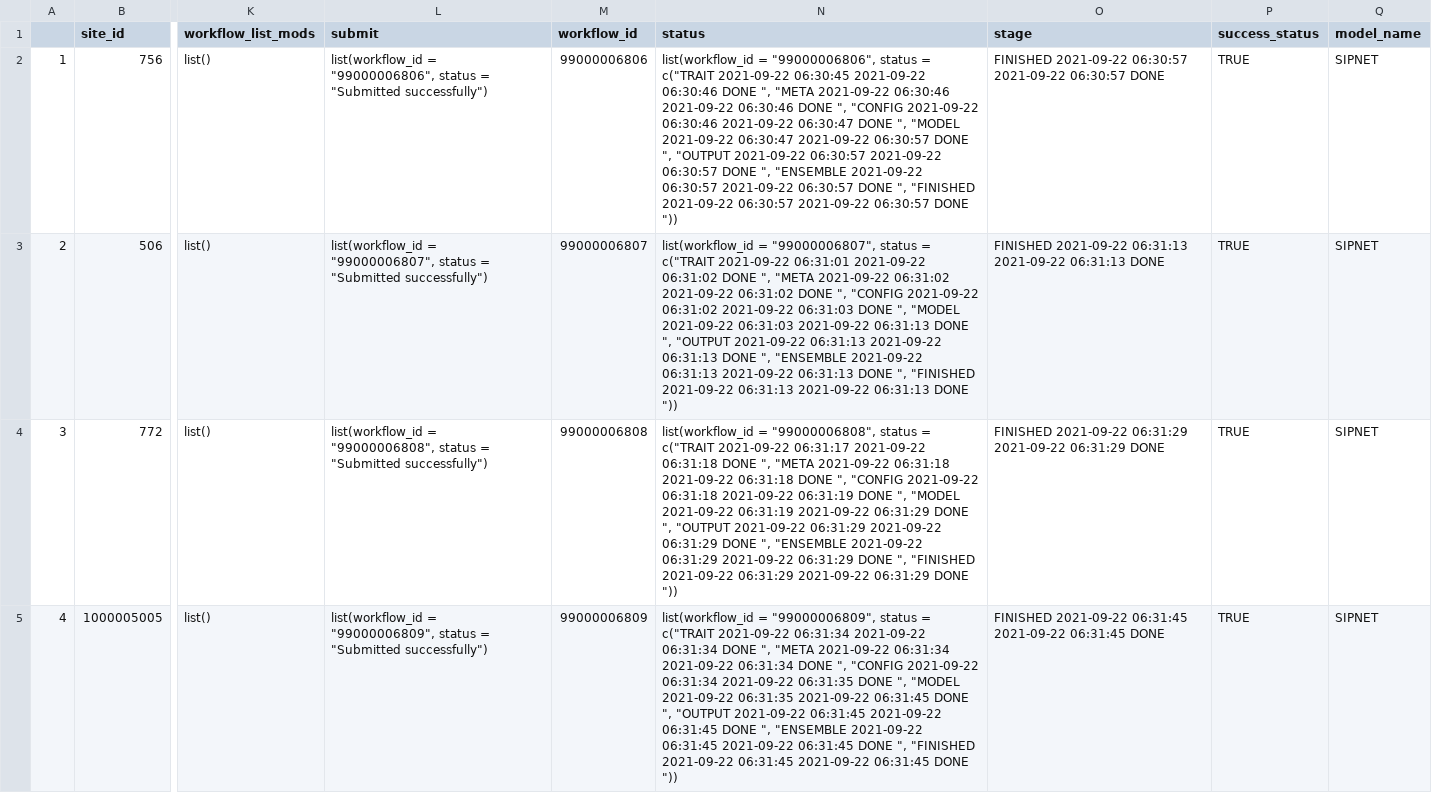
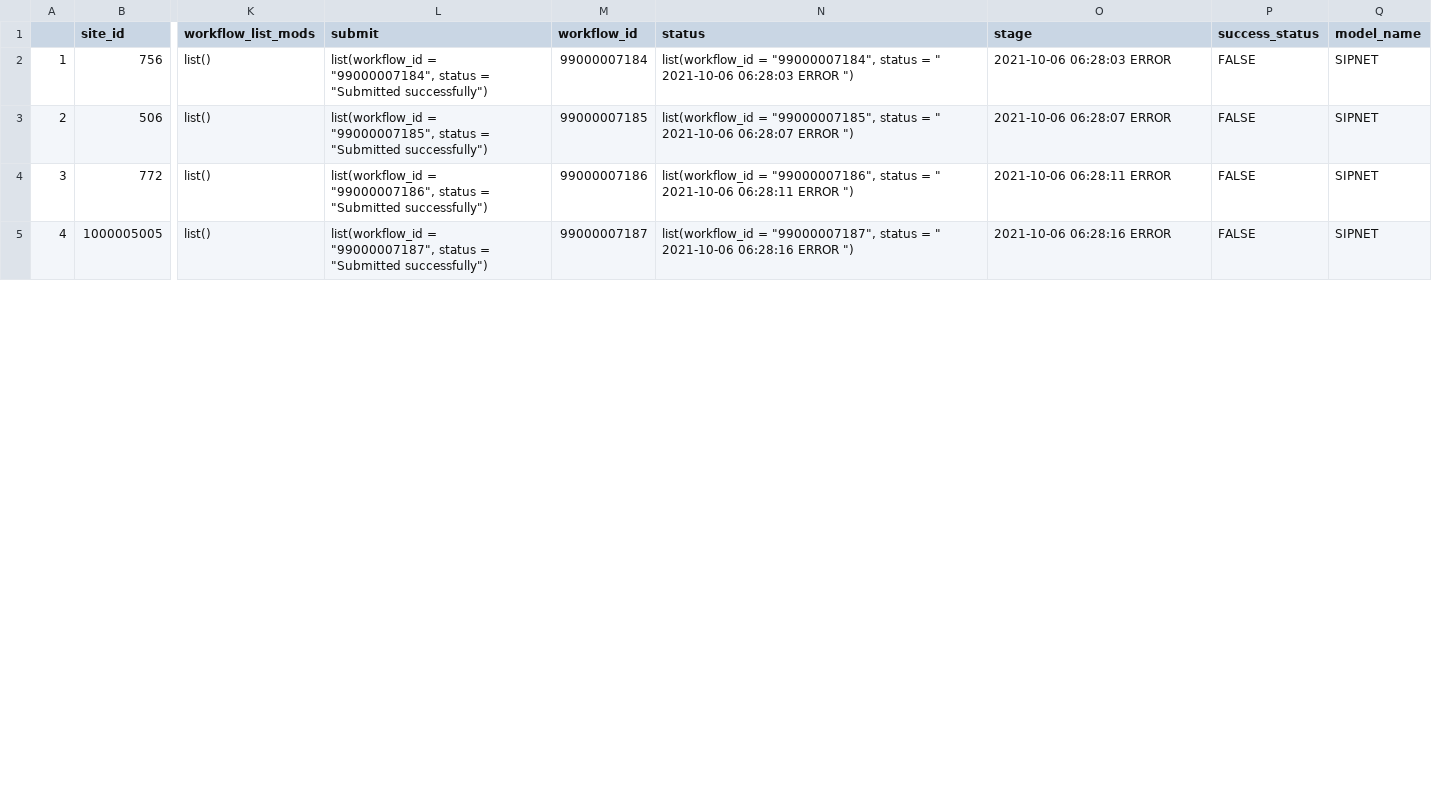
Before and after one commit to PecanProject/pecan-status-board, a CSV file: data/wednesday.csv, drawn as a sheet; only a part is shown, gaps mark what is left out; the diff covers the shown part only; the diff names each change by its address in the sheet, - before the commit and + after, or states it on an @@ line.

Commit message:
Update Result

```diff
--- a/data/wednesday.csv
+++ b/data/wednesday.csv
-L2 (submit): list(workflow_id = "99000006806", status =…
+L2 (submit): list(workflow_id = "99000007184", status =…
-M2 (workflow_id): 99000006806
+M2 (workflow_id): 99000007184
-N2 (status): list(workflow_id = "99000006806", status = c("TRAIT 2021-09-22 06:30:45 2021-09-22 06:30:46 DONE ", "META 2021-09-22 06:30:46 2021-09-22 06:30:46 DONE ", "CONFIG 2021-09-22 06:30:46 2021-09-22 06:30:47 DONE ", "MODEL 2021-09-22 06:30:47 2021-09-22 06:30:57 DONE ", "OUTPUT 2021-09-22 06:30:57 2021-09-22 06:30:57 DONE ", "ENSEMBLE 2021-09-22 06:30:57 2021-09-22 06:30:57 DONE ", "FINISHED 2021-09-22 06:30:57 2021-09-22 06:30:57 DONE "))
+N2 (status): list(workflow_id = "99000007184", status = " 2021-10-06 06:28:03 ERROR ")
-O2 (stage): FINISHED 2021-09-22 06:30:57 2021-09-22 06:30:57 DONE
+O2 (stage): 2021-10-06 06:28:03 ERROR
-P2:P5 (success_status): TRUE
+P2:P5 (success_status): FALSE
-L3 (submit): list(workflow_id = "99000006807", status =…
+L3 (submit): list(workflow_id = "99000007185", status =…
-M3 (workflow_id): 99000006807
+M3 (workflow_id): 99000007185
-N3 (status): list(workflow_id = "99000006807", status = c("TRAIT 2021-09-22 06:31:01 2021-09-22 06:31:02 DONE ", "META 2021-09-22 06:31:02 2021-09-22 06:31:02 DONE ", "CONFIG 2021-09-22 06:31:02 2021-09-22 06:31:03 DONE ", "MODEL 2021-09-22 06:31:03 2021-09-22 06:31:13 DONE ", "OUTPUT 2021-09-22 06:31:13 2021-09-22 06:31:13 DONE ", "ENSEMBLE 2021-09-22 06:31:13 2021-09-22 06:31:13 DONE ", "FINISHED 2021-09-22 06:31:13 2021-09-22 06:31:13 DONE "))
+N3 (status): list(workflow_id = "99000007185", status = " 2021-10-06 06:28:07 ERROR ")
-O3 (stage): FINISHED 2021-09-22 06:31:13 2021-09-22 06:31:13 DONE
+O3 (stage): 2021-10-06 06:28:07 ERROR
-L4 (submit): list(workflow_id = "99000006808", status =…
+L4 (submit): list(workflow_id = "99000007186", status =…
-M4 (workflow_id): 99000006808
+M4 (workflow_id): 99000007186
-N4 (status): list(workflow_id = "99000006808", status = c("TRAIT 2021-09-22 06:31:17 2021-09-22 06:31:18 DONE ", "META 2021-09-22 06:31:18 2021-09-22 06:31:18 DONE ", "CONFIG 2021-09-22 06:31:18 2021-09-22 06:31:19 DONE ", "MODEL 2021-09-22 06:31:19 2021-09-22 06:31:29 DONE ", "OUTPUT 2021-09-22 06:31:29 2021-09-22 06:31:29 DONE ", "ENSEMBLE 2021-09-22 06:31:29 2021-09-22 06:31:29 DONE ", "FINISHED 2021-09-22 06:31:29 2021-09-22 06:31:29 DONE "))
+N4 (status): list(workflow_id = "99000007186", status = " 2021-10-06 06:28:11 ERROR ")
-O4 (stage): FINISHED 2021-09-22 06:31:29 2021-09-22 06:31:29 DONE
+O4 (stage): 2021-10-06 06:28:11 ERROR
-L5 (submit): list(workflow_id = "99000006809", status =…
+L5 (submit): list(workflow_id = "99000007187", status =…
-M5 (workflow_id): 99000006809
+M5 (workflow_id): 99000007187
-N5 (status): list(workflow_id = "99000006809", status = c("TRAIT 2021-09-22 06:31:34 2021-09-22 06:31:34 DONE ", "META 2021-09-22 06:31:34 2021-09-22 06:31:34 DONE ", "CONFIG 2021-09-22 06:31:34 2021-09-22 06:31:35 DONE ", "MODEL 2021-09-22 06:31:35 2021-09-22 06:31:45 DONE ", "OUTPUT 2021-09-22 06:31:45 2021-09-22 06:31:45 DONE ", "ENSEMBLE 2021-09-22 06:31:45 2021-09-22 06:31:45 DONE ", "FINISHED 2021-09-22 06:31:45 2021-09-22 06:31:45 DONE "))
+N5 (status): list(workflow_id = "99000007187", status = " 2021-10-06 06:28:16 ERROR ")
-O5 (stage): FINISHED 2021-09-22 06:31:45 2021-09-22 06:31:45 DONE
+O5 (stage): 2021-10-06 06:28:16 ERROR
```
Also changed, not shown: 102 edited cells elsewhere in this file.
